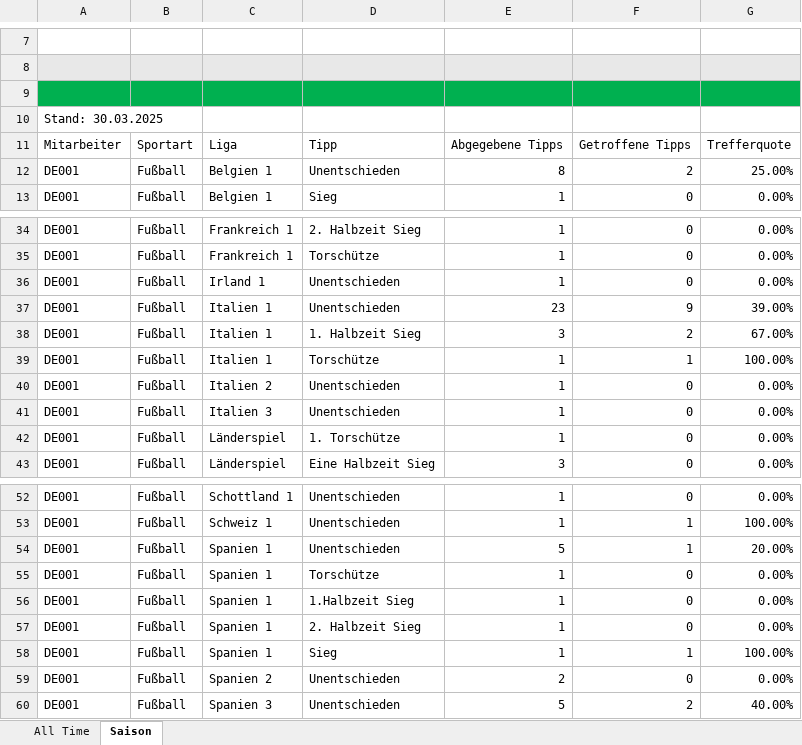
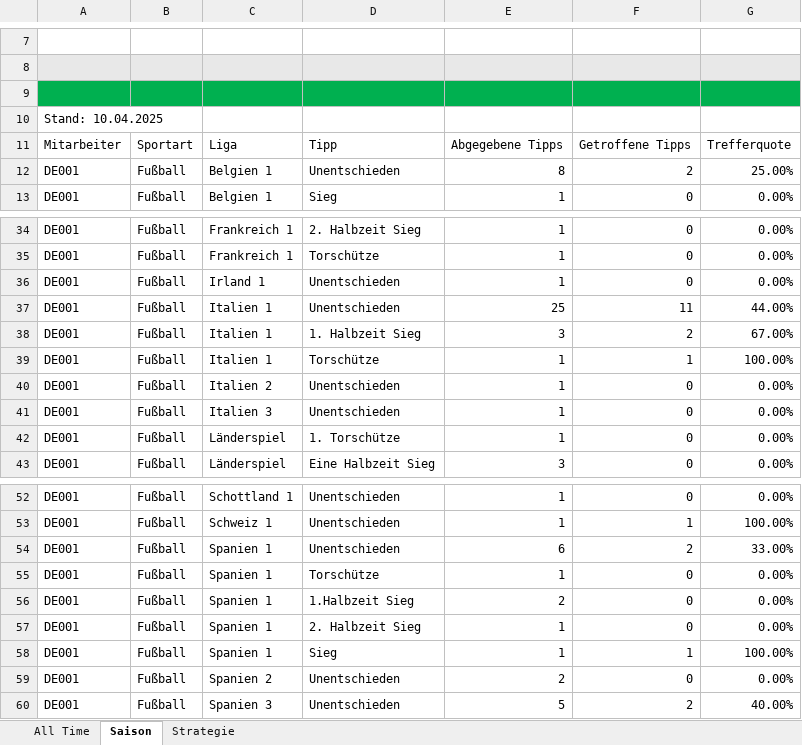
Before and after one commit to GreenRocketOfficial/green.rocket.com, an Excel workbook: DE001.xlsm, sheet Saison, drawn as a sheet; only a part is shown, gaps mark what is left out; values as stored, in another font and other column widths than the file's, no borders; charts and pictures and table styles not drawn; the diff names each change by its address in the sheet, - before the commit and + after, or states it on an @@ line.

```diff
--- a/DE001.xlsm (sheet Saison)
+++ b/DE001.xlsm (sheet Saison)
+sheet tab: Strategie
-A10: Stand: 30.03.2025
+A10: Stand: 10.04.2025
-E37: 23
+E37: 25
-F37: 9
+F37: 11
-G37: 39.00%
+G37: 44.00%
-E54: 5
+E54: 6
-F54: 1
+F54: 2
-G54: 20.00%
+G54: 33.00%
-E56: 1
+E56: 2
```
Also changed, not shown: sheet All Time, charts or pictures, DE-DIV01.xlsm, DE002.xlsm, 2 other files.
